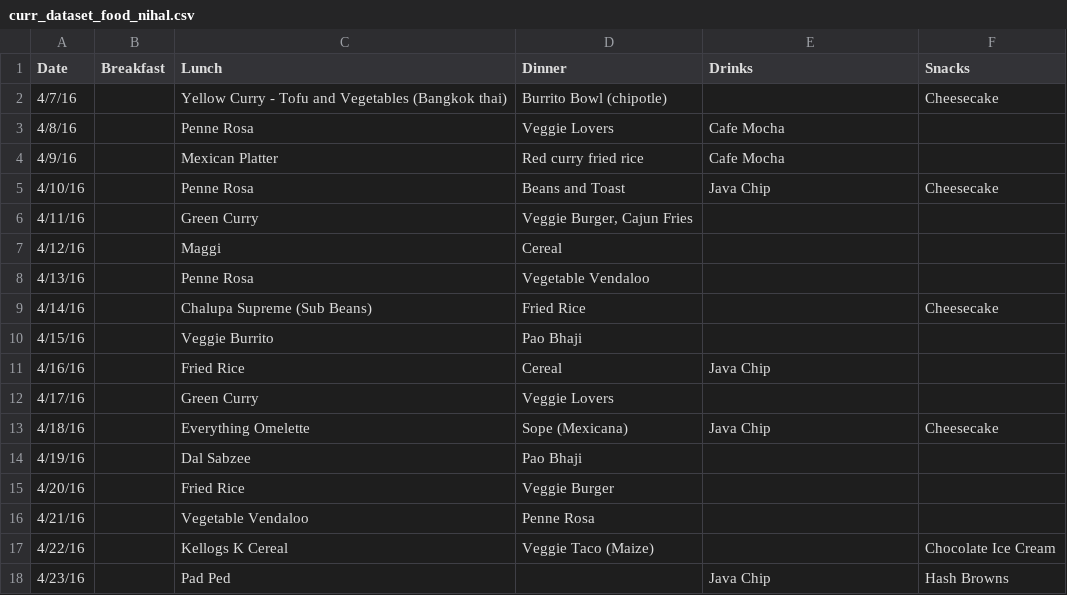
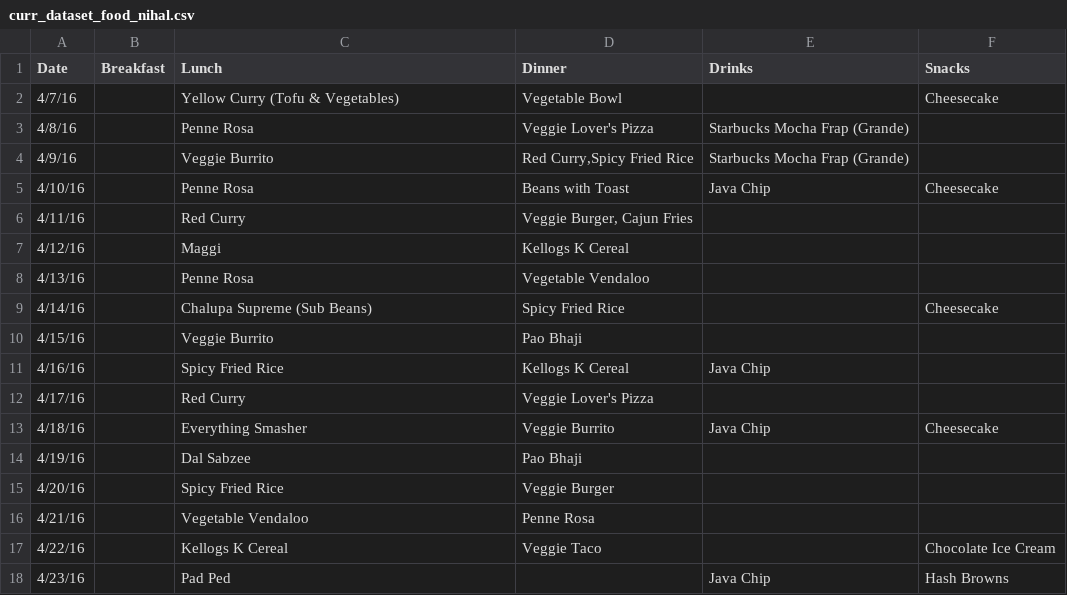
Before and after one commit to SudarshanGp/467_Final, a CSV file: app/static/res/curr_dataset_food_nihal.csv, drawn as a sheet.

```diff
--- a/app/static/res/curr_dataset_food_nihal.csv
+++ b/app/static/res/curr_dataset_food_nihal.csv
@@ -1,18 +1,18 @@
 Date,Breakfast,Lunch,Dinner,Drinks,Snacks
-4/7/16,,Yellow Curry - Tofu and Vegetables (Bangkok thai),Burrito Bowl (chipotle),,Cheesecake
-4/8/16,,Penne Rosa,Veggie Lovers,Cafe Mocha,
-4/9/16,,Mexican Platter,Red curry fried rice,Cafe Mocha,
-4/10/16,,Penne Rosa,Beans and Toast,Java Chip,Cheesecake
-4/11/16,,Green Curry,"Veggie Burger, Cajun Fries",,
-4/12/16,,Maggi,Cereal,,
+4/7/16,,Yellow Curry (Tofu & Vegetables),Vegetable Bowl,,Cheesecake
+4/8/16,,Penne Rosa,Veggie Lover's Pizza,Starbucks Mocha Frap (Grande),
+4/9/16,,Veggie Burrito,"Red Curry,Spicy Fried Rice",Starbucks Mocha Frap (Grande),
+4/10/16,,Penne Rosa,Beans with Toast,Java Chip,Cheesecake
+4/11/16,,Red Curry,"Veggie Burger, Cajun Fries",,
+4/12/16,,Maggi,Kellogs K Cereal,,
 4/13/16,,Penne Rosa,Vegetable Vendaloo,,
-4/14/16,,Chalupa Supreme (Sub Beans),Fried Rice,,Cheesecake
+4/14/16,,Chalupa Supreme (Sub Beans),Spicy Fried Rice,,Cheesecake
 4/15/16,,Veggie Burrito,Pao Bhaji,,
-4/16/16,,Fried Rice,Cereal,Java Chip,
-4/17/16,,Green Curry,Veggie Lovers,,
-4/18/16,,Everything Omelette,Sope (Mexicana),Java Chip,Cheesecake
+4/16/16,,Spicy Fried Rice,Kellogs K Cereal,Java Chip,
+4/17/16,,Red Curry,Veggie Lover's Pizza,,
+4/18/16,,Everything Smasher,Veggie Burrito,Java Chip,Cheesecake
 4/19/16,,Dal Sabzee,Pao Bhaji,,
-4/20/16,,Fried Rice,Veggie Burger,,
+4/20/16,,Spicy Fried Rice,Veggie Burger,,
 4/21/16,,Vegetable Vendaloo,Penne Rosa,,
-4/22/16,,Kellogs K Cereal,Veggie Taco (Maize),,Chocolate Ice Cream
+4/22/16,,Kellogs K Cereal,Veggie Taco,,Chocolate Ice Cream
 4/23/16,,Pad Ped,,Java Chip,Hash Browns
```
Also changed, not shown: app/static/res/curr_dataset_food_aadhya.csv, app/static/res/curr_dataset_food_sudarshan.csv, 4 other files.
